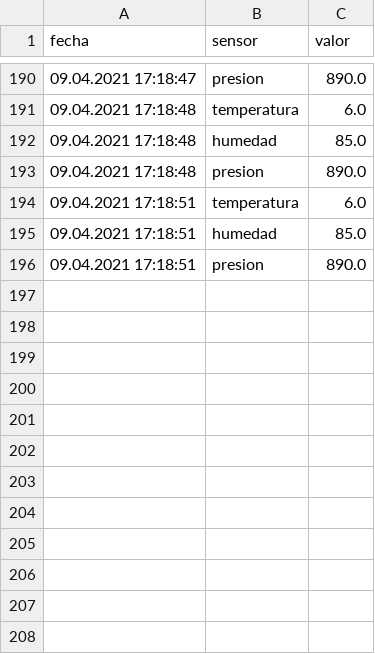
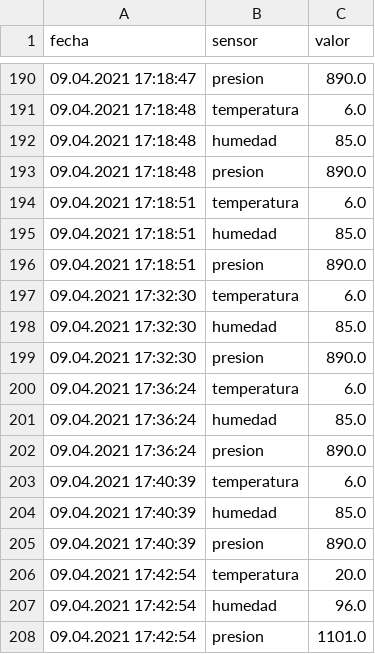
Before and after one commit to rxequiel/servicios, a CSV file: app/data_base.csv, drawn as a sheet; only a part is shown, gaps mark what is left out.

```diff
--- a/app/data_base.csv
+++ b/app/data_base.csv
@@ -196 +196,13 @@ fecha,sensor,valor
 09.04.2021 17:18:51,presion,890.0
+09.04.2021 17:32:30,temperatura,6.0
+09.04.2021 17:32:30,humedad,85.0
+09.04.2021 17:32:30,presion,890.0
+09.04.2021 17:36:24,temperatura,6.0
+09.04.2021 17:36:24,humedad,85.0
+09.04.2021 17:36:24,presion,890.0
+09.04.2021 17:40:39,temperatura,6.0
+09.04.2021 17:40:39,humedad,85.0
+09.04.2021 17:40:39,presion,890.0
+09.04.2021 17:42:54,temperatura,20.0
+09.04.2021 17:42:54,humedad,96.0
+09.04.2021 17:42:54,presion,1101.0
```
Also changed, not shown: 2 other files.
